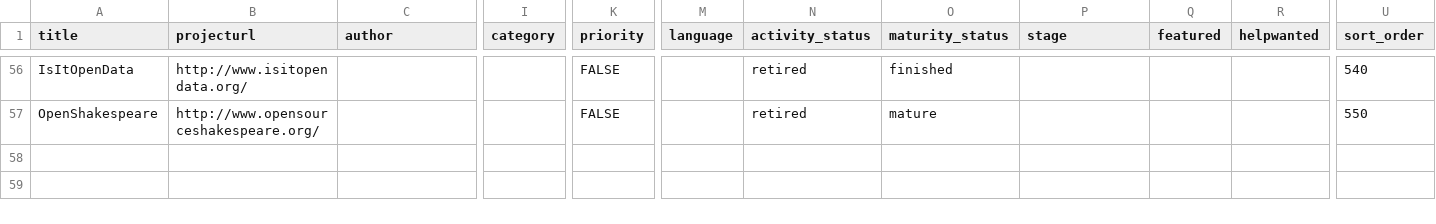
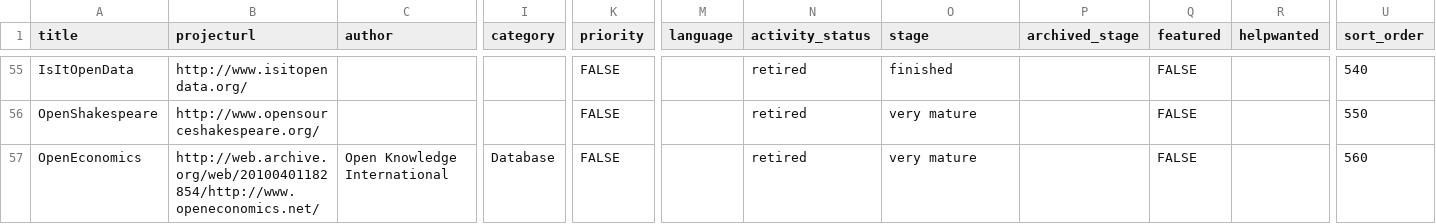
Before and after one commit to okfn/okfn.github.com, a CSV file: _data/projects.csv, drawn as a sheet; only a part is shown, gaps mark what is left out; addresses are those after the commit; rows hold the shown columns only; the diff covers the shown part only; the diff names each change by its address in the sheet, - before the commit and + after, or states it on an @@ line.

Commit message:
Added project page for OpenEconomics Merged 'stage' and 'maturity_status' into 'stage'. Reclassified OpenEconomics Replaced project author 'OKFN' with 'Open Knowledge International' The move to project metadata in csv file broke portions of posts (related posts), members(projects) and badges. This commit fixes these.

```diff
--- a/_data/projects.csv
+++ b/_data/projects.csv
-O1: maturity_status
+O1: stage
-P1: stage
+P1: archived_stage
-Q55:Q56 (featured): (empty)
+Q55:Q56 (featured): FALSE
-O56 (stage): mature
+O56 (stage): very mature
+row 57: OpenEconomics | http://web.archive.org/web/20100401182854/http://www.openeconomics.net/ | Open Knowledge International | Database | FALSE |  | retired | very mature |  | FALSE |  | 560
```
Also changed, not shown: 1 removed row and 53 edited cells elsewhere in this file, 9 other files.
